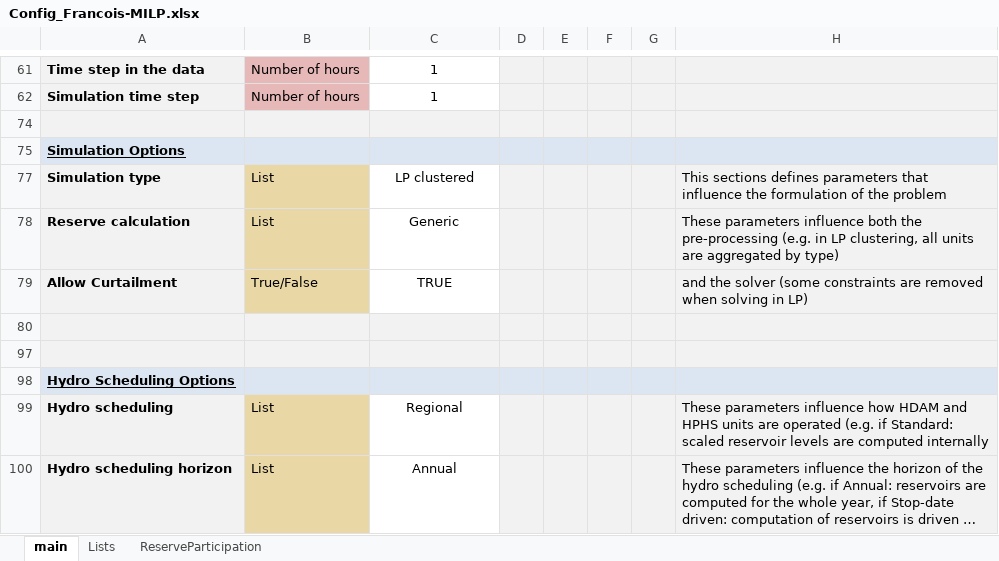
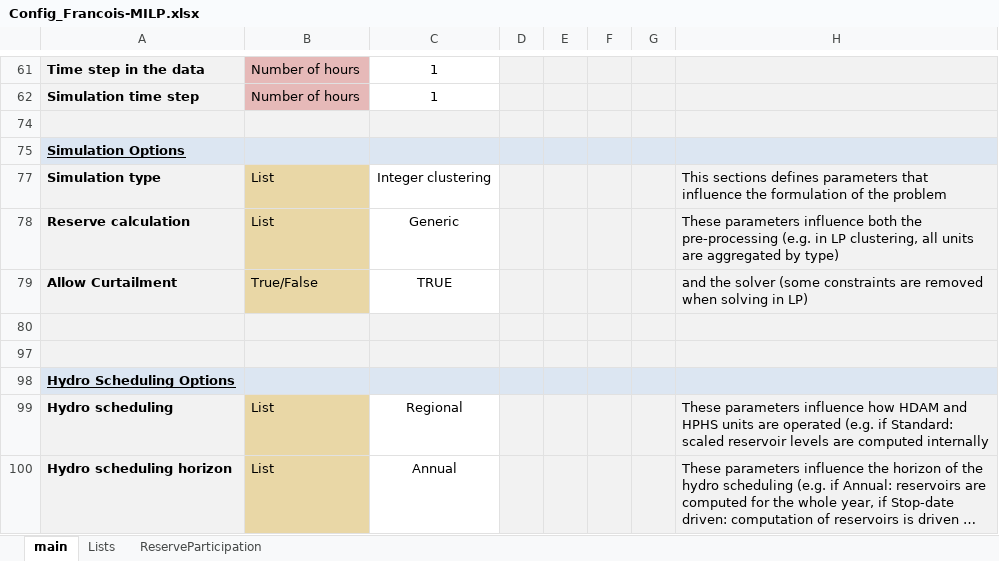
Before and after one commit to PtitVerredeRhum/Copy_Straet_THESIS, an Excel workbook: data-generation/ConfigFiles/Config_Francois-MILP.xlsx, sheet main, drawn as a sheet; only a part is shown, gaps mark what is left out; long unchanged cells end in …; values as stored, in another font and other column widths than the file's, no borders; conditional formats not drawn; the diff names each change by its address in the sheet, - before the commit and + after, or states it on an @@ line.

```diff
--- a/data-generation/ConfigFiles/Config_Francois-MILP.xlsx (sheet main)
+++ b/data-generation/ConfigFiles/Config_Francois-MILP.xlsx (sheet main)
-C77: LP clustered
+C77: Integer clustering
```
Also changed, not shown: 1 other file.
